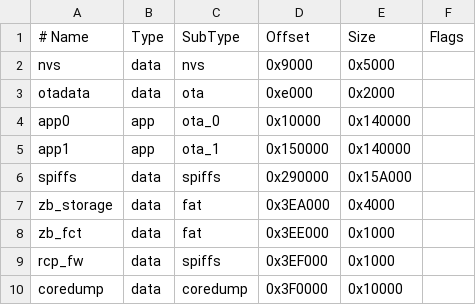
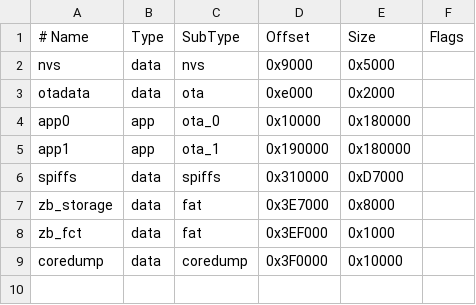
Before and after one commit to Top-Cat/ZigbeePIR, a CSV file: partitions.csv, drawn as a sheet.

Commit message:
Fix time cluster. Update partition scheme

```diff
--- a/partitions.csv
+++ b/partitions.csv
@@ -3,8 +3,7 @@ nvs,        data, nvs,     0x9000,  0x5000,
 otadata,    data, ota,     0xe000,  0x2000,
-app0,       app,  ota_0,   0x10000, 0x140000,
-app1,       app,  ota_1,   0x150000,0x140000,
-spiffs,     data, spiffs,  0x290000,0x15A000,
-zb_storage, data, fat,     0x3EA000,0x4000,
-zb_fct,     data, fat,     0x3EE000,0x1000,
-rcp_fw,     data, spiffs,  0x3EF000,0x1000,
+app0,       app,  ota_0,   0x10000, 0x180000,
+app1,       app,  ota_1,   0x190000,0x180000,
+spiffs,     data, spiffs,  0x310000,0xD7000,
+zb_storage, data, fat,     0x3E7000,0x8000,
+zb_fct,     data, fat,     0x3EF000,0x1000,
 coredump,   data, coredump,0x3F0000,0x10000,
```
Also changed, not shown: 4 other files.
